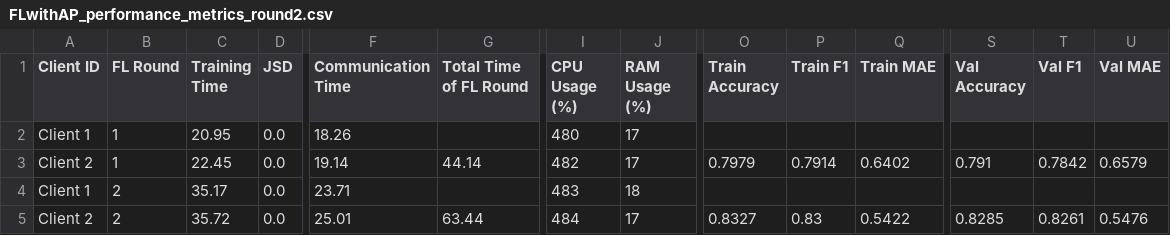
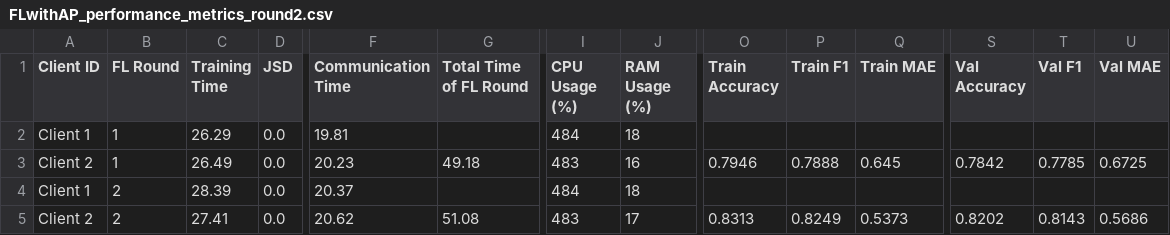
Before and after one commit to IvanComp/AP4Fed, a CSV file: Docker/performance/FLwithAP_performance_metrics_round2.csv, drawn as a sheet; only a part is shown, gaps mark what is left out; removed rows and columns are numbered as before the commit, all else as after; rows hold the shown columns only; the diff names each change by its address in the sheet, - before the commit and + after, or states it on an @@ line.

```diff
--- a/Docker/performance/FLwithAP_performance_metrics_round2.csv
+++ b/Docker/performance/FLwithAP_performance_metrics_round2.csv
-C2 (Training Time): 20.95
+C2 (Training Time): 26.29
-F2 (Communication Time): 18.26
+F2 (Communication Time): 19.81
-I2 (CPU Usage (%)): 480
+I2 (CPU Usage (%)): 484
-J2 (RAM Usage (%)): 17
+J2 (RAM Usage (%)): 18
-row 3: Client 2 | 1 | 22.45 | 0.0 | 19.14 | 44.14 | 482 | 17 | 0.7979 | 0.7914 | 0.6402 | 0.791 | 0.7842 | 0.6579
+row 3: Client 2 | 1 | 26.49 | 0.0 | 20.23 | 49.18 | 483 | 16 | 0.7946 | 0.7888 | 0.645 | 0.7842 | 0.7785 | 0.6725
-C4 (Training Time): 35.17
+C4 (Training Time): 28.39
-F4 (Communication Time): 23.71
+F4 (Communication Time): 20.37
-I4 (CPU Usage (%)): 483
+I4 (CPU Usage (%)): 484
-C5 (Training Time): 35.72
+C5 (Training Time): 27.41
-F5 (Communication Time): 25.01
+F5 (Communication Time): 20.62
-G5 (Total Time of FL Round): 63.44
+G5 (Total Time of FL Round): 51.08
-I5 (CPU Usage (%)): 484
+I5 (CPU Usage (%)): 483
-O5 (Train Accuracy): 0.8327
+O5 (Train Accuracy): 0.8313
-P5 (Train F1): 0.83
+P5 (Train F1): 0.8249
-Q5 (Train MAE): 0.5422
+Q5 (Train MAE): 0.5373
-S5 (Val Accuracy): 0.8285
+S5 (Val Accuracy): 0.8202
-T5 (Val F1): 0.8261
+T5 (Val F1): 0.8143
-U5 (Val MAE): 0.5476
+U5 (Val MAE): 0.5686
```
Also changed, not shown: Docker/performance/FLwithAP_performance_metrics_round1.csv, 10 other files.
